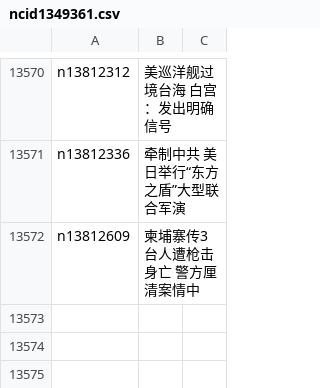
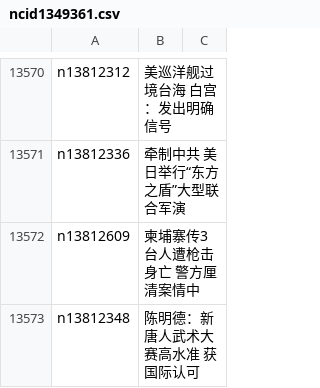
Before and after one commit to easy2view/epoch-news, a CSV file: indexes/ncid1349361.csv, drawn as a sheet; only a part is shown, gaps mark what is left out.

```diff
--- a/indexes/ncid1349361.csv
+++ b/indexes/ncid1349361.csv
@@ -13572 +13572,2 @@ n13812336,牵制中共 美日举行“东方之盾”大型联合军演
 n13812609,柬埔寨传3台人遭枪击身亡 警方厘清案情中
+n13812348,陈明德：新唐人武术大赛高水准 获国际认可
```
Also changed, not shown: indexes/ncid1078159.csv, indexes/ncid277.csv, 38 other files.
